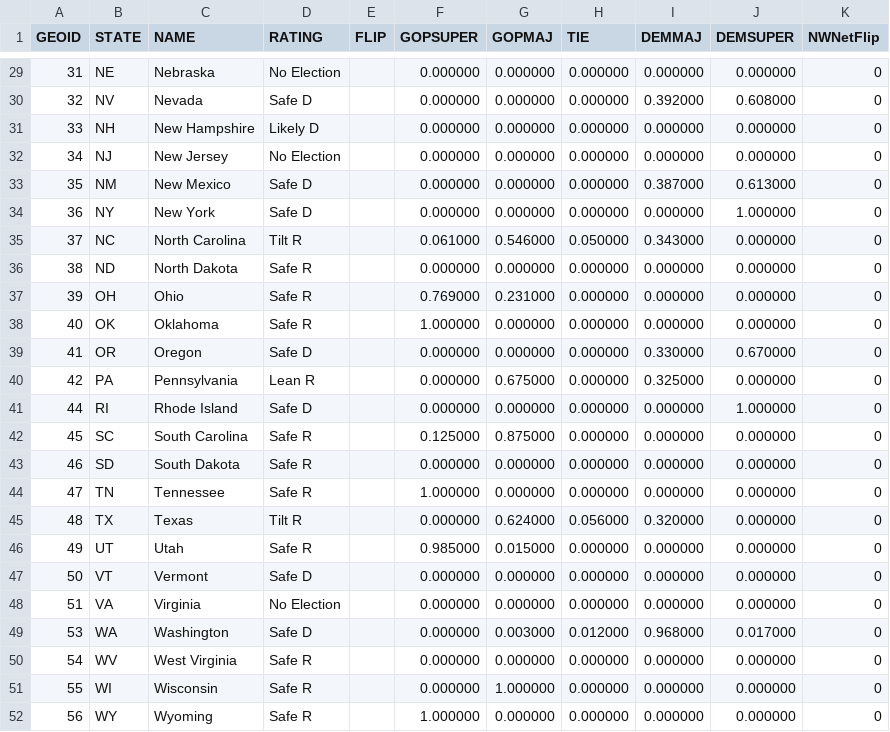
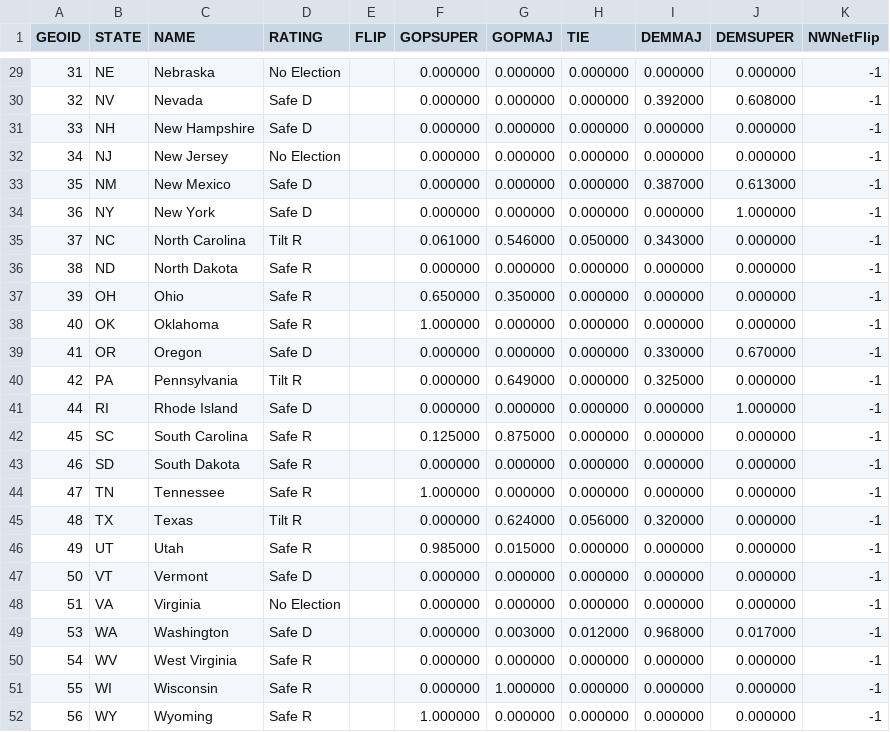
Before and after one commit to psthomas/elections-meta, a CSV file: data/statehouse/cnalysis_shodds.csv, drawn as a sheet; only a part is shown, gaps mark what is left out; the diff covers the shown part only.

```diff
--- a/data/statehouse/cnalysis_shodds.csv
+++ b/data/statehouse/cnalysis_shodds.csv
@@ -29,24 +29,24 @@ GEOID,STATE,NAME,RATING,FLIP,GOPSUPER,GOPMAJ,TIE,DEMMAJ,DEMSUPER,NWNetFlip
-31,NE,Nebraska,No Election,,0.000000,0.000000,0.000000,0.000000,0.000000,0
-32,NV,Nevada,Safe D,,0.000000,0.000000,0.000000,0.392000,0.608000,0
-33,NH,New Hampshire,Likely D,,0.000000,0.000000,0.000000,0.000000,0.000000,0
-34,NJ,New Jersey,No Election,,0.000000,0.000000,0.000000,0.000000,0.000000,0
-35,NM,New Mexico,Safe D,,0.000000,0.000000,0.000000,0.387000,0.613000,0
-36,NY,New York,Safe D,,0.000000,0.000000,0.000000,0.000000,1.000000,0
-37,NC,North Carolina,Tilt R,,0.061000,0.546000,0.050000,0.343000,0.000000,0
-38,ND,North Dakota,Safe R,,0.000000,0.000000,0.000000,0.000000,0.000000,0
-39,OH,Ohio,Safe R,,0.769000,0.231000,0.000000,0.000000,0.000000,0
-40,OK,Oklahoma,Safe R,,1.000000,0.000000,0.000000,0.000000,0.000000,0
-41,OR,Oregon,Safe D,,0.000000,0.000000,0.000000,0.330000,0.670000,0
-42,PA,Pennsylvania,Lean R,,0.000000,0.675000,0.000000,0.325000,0.000000,0
-44,RI,Rhode Island,Safe D,,0.000000,0.000000,0.000000,0.000000,1.000000,0
-45,SC,South Carolina,Safe R,,0.125000,0.875000,0.000000,0.000000,0.000000,0
-46,SD,South Dakota,Safe R,,0.000000,0.000000,0.000000,0.000000,0.000000,0
-47,TN,Tennessee,Safe R,,1.000000,0.000000,0.000000,0.000000,0.000000,0
-48,TX,Texas,Tilt R,,0.000000,0.624000,0.056000,0.320000,0.000000,0
-49,UT,Utah,Safe R,,0.985000,0.015000,0.000000,0.000000,0.000000,0
-50,VT,Vermont,Safe D,,0.000000,0.000000,0.000000,0.000000,0.000000,0
-51,VA,Virginia,No Election,,0.000000,0.000000,0.000000,0.000000,0.000000,0
-53,WA,Washington,Safe D,,0.000000,0.003000,0.012000,0.968000,0.017000,0
-54,WV,West Virginia,Safe R,,0.000000,0.000000,0.000000,0.000000,0.000000,0
-55,WI,Wisconsin,Safe R,,0.000000,1.000000,0.000000,0.000000,0.000000,0
-56,WY,Wyoming,Safe R,,1.000000,0.000000,0.000000,0.000000,0.000000,0
+31,NE,Nebraska,No Election,,0.000000,0.000000,0.000000,0.000000,0.000000,-1
+32,NV,Nevada,Safe D,,0.000000,0.000000,0.000000,0.392000,0.608000,-1
+33,NH,New Hampshire,Safe D,,0.000000,0.000000,0.000000,0.000000,0.000000,-1
+34,NJ,New Jersey,No Election,,0.000000,0.000000,0.000000,0.000000,0.000000,-1
+35,NM,New Mexico,Safe D,,0.000000,0.000000,0.000000,0.387000,0.613000,-1
+36,NY,New York,Safe D,,0.000000,0.000000,0.000000,0.000000,1.000000,-1
+37,NC,North Carolina,Tilt R,,0.061000,0.546000,0.050000,0.343000,0.000000,-1
+38,ND,North Dakota,Safe R,,0.000000,0.000000,0.000000,0.000000,0.000000,-1
+39,OH,Ohio,Safe R,,0.650000,0.350000,0.000000,0.000000,0.000000,-1
+40,OK,Oklahoma,Safe R,,1.000000,0.000000,0.000000,0.000000,0.000000,-1
+41,OR,Oregon,Safe D,,0.000000,0.000000,0.000000,0.330000,0.670000,-1
+42,PA,Pennsylvania,Tilt R,,0.000000,0.649000,0.000000,0.325000,0.000000,-1
+44,RI,Rhode Island,Safe D,,0.000000,0.000000,0.000000,0.000000,1.000000,-1
+45,SC,South Carolina,Safe R,,0.125000,0.875000,0.000000,0.000000,0.000000,-1
+46,SD,South Dakota,Safe R,,0.000000,0.000000,0.000000,0.000000,0.000000,-1
+47,TN,Tennessee,Safe R,,1.000000,0.000000,0.000000,0.000000,0.000000,-1
+48,TX,Texas,Tilt R,,0.000000,0.624000,0.056000,0.320000,0.000000,-1
+49,UT,Utah,Safe R,,0.985000,0.015000,0.000000,0.000000,0.000000,-1
+50,VT,Vermont,Safe D,,0.000000,0.000000,0.000000,0.000000,0.000000,-1
+51,VA,Virginia,No Election,,0.000000,0.000000,0.000000,0.000000,0.000000,-1
+53,WA,Washington,Safe D,,0.000000,0.003000,0.012000,0.968000,0.017000,-1
+54,WV,West Virginia,Safe R,,0.000000,0.000000,0.000000,0.000000,0.000000,-1
+55,WI,Wisconsin,Safe R,,0.000000,1.000000,0.000000,0.000000,0.000000,-1
+56,WY,Wyoming,Safe R,,1.000000,0.000000,0.000000,0.000000,0.000000,-1
```
Also changed, not shown: 40 edited cells elsewhere in this file, data/output/seat_realized_power.csv, data/output/statescore-matrix.csv, 6 other files.
